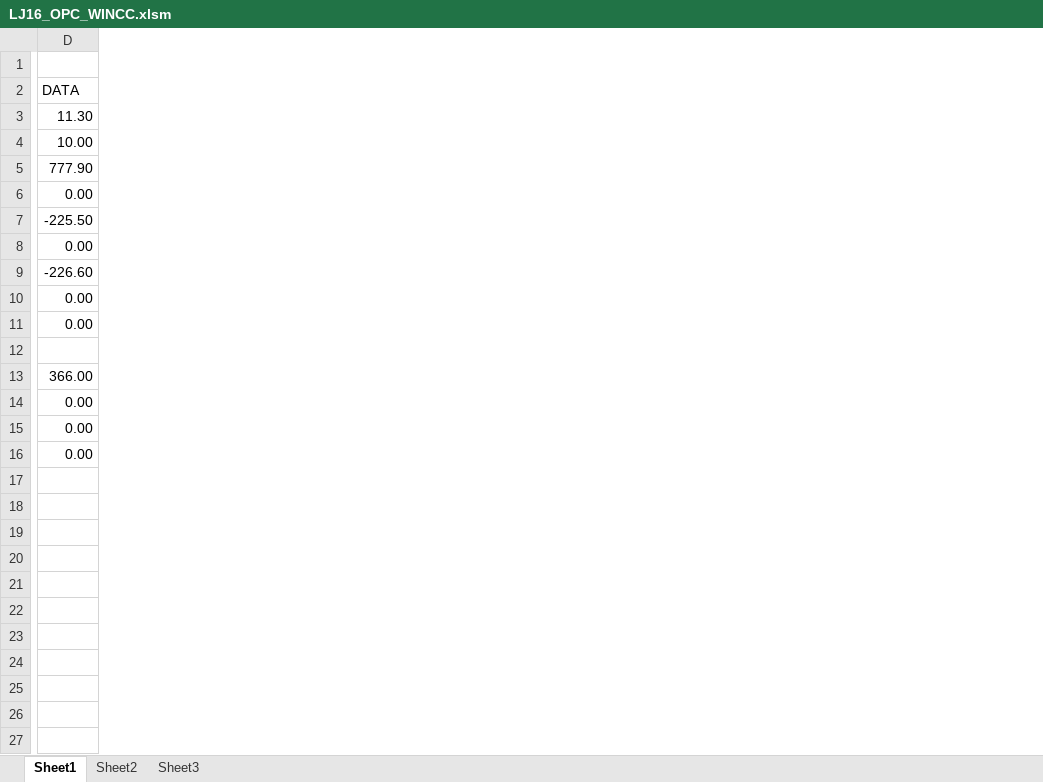
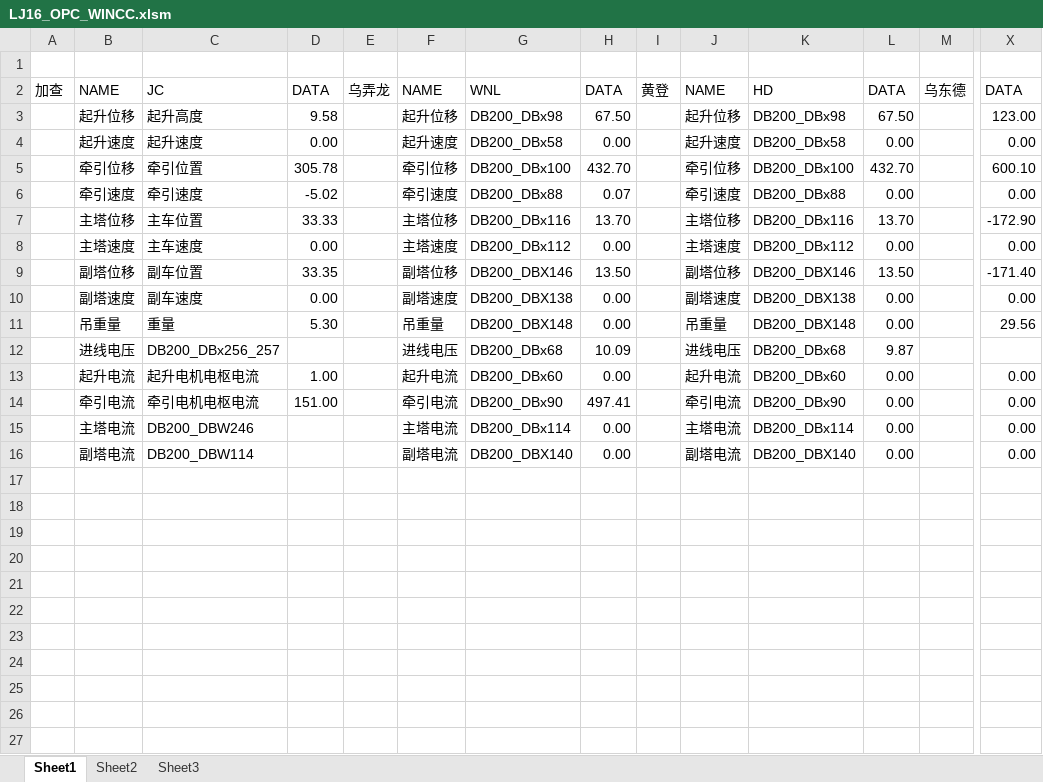
Before and after one commit to zhanhang2014/LJYCJK, an Excel workbook: LJ16_OPC_WINCC.xlsm, sheet Sheet1, drawn as a sheet; only a part is shown, gaps mark what is left out; values as stored, in another font and other column widths than the file's, no borders; addresses are those after the commit; rows hold the shown columns only; the diff covers the shown part only; the diff names each change by its address in the sheet, - before the commit and + after, or states it on an @@ line.

```diff
--- a/LJ16_OPC_WINCC.xlsm (sheet Sheet1)
+++ b/LJ16_OPC_WINCC.xlsm (sheet Sheet1)
+column A, row 2: 加查
+column B, rows 2-16: NAME | 起升位移 | 起升速度 | 牵引位移 | 牵引速度 | 主塔位移 | 主塔速度 | 副塔位移 | 副塔速度 | 吊重量 | 进线电压 | 起升电流 | 牵引电流 | 主塔电流 | 副塔电流
+column C, rows 2-16: JC | 起升高度 | 起升速度 | 牵引位置 | 牵引速度 | 主车位置 | 主车速度 | 副车位置 | 副车速度 | 重量 | DB200_DBx256_257 | 起升电机电枢电流 | 牵引电机电枢电流 | DB200_DBW246 | DB200_DBW114
+column D, rows 2-14: DATA | 9.58 | 0.00 | 305.78 | -5.02 | 33.33 | 0.00 | 33.35 | 0.00 | 5.30 |  | 1.00 | 151.00
+column E, row 2: 乌弄龙
+column F, rows 2-16: NAME | 起升位移 | 起升速度 | 牵引位移 | 牵引速度 | 主塔位移 | 主塔速度 | 副塔位移 | 副塔速度 | 吊重量 | 进线电压 | 起升电流 | 牵引电流 | 主塔电流 | 副塔电流
+column G, rows 2-16: WNL | DB200_DBx98 | DB200_DBx58 | DB200_DBx100 | DB200_DBx88 | DB200_DBx116 | DB200_DBx112 | DB200_DBX146 | DB200_DBX138 | DB200_DBX148 | DB200_DBx68 | DB200_DBx60 | DB200_DBx90 | DB200_DBx114 | DB200_DBX140
+column H, rows 2-16: DATA | 67.50 | 0.00 | 432.70 | 0.07 | 13.70 | 0.00 | 13.50 | 0.00 | 0.00 | 10.09 | 0.00 | 497.41 | 0.00 | 0.00
+column I, row 2: 黄登
+column J, rows 2-16: NAME | 起升位移 | 起升速度 | 牵引位移 | 牵引速度 | 主塔位移 | 主塔速度 | 副塔位移 | 副塔速度 | 吊重量 | 进线电压 | 起升电流 | 牵引电流 | 主塔电流 | 副塔电流
+column K, rows 2-16: HD | DB200_DBx98 | DB200_DBx58 | DB200_DBx100 | DB200_DBx88 | DB200_DBx116 | DB200_DBx112 | DB200_DBX146 | DB200_DBX138 | DB200_DBX148 | DB200_DBx68 | DB200_DBx60 | DB200_DBx90 | DB200_DBx114 | DB200_DBX140
+column L, rows 2-16: DATA | 67.50 | 0.00 | 432.70 | 0.00 | 13.70 | 0.00 | 13.50 | 0.00 | 0.00 | 9.87 | 0.00 | 0.00 | 0.00 | 0.00
+column M, row 2: 乌东德
-X3: 11.30
+X3: 123.00
-X4: 10.00
+X4: 0.00
-X5: 777.90
+X5: 600.10
-X7: -225.50
+X7: -172.90
-X9: -226.60
+X9: -171.40
-X11: 0.00
+X11: 29.56
-X13: 366.00
+X13: 0.00
+row 17: (empty)
+row 18: (empty)
+row 19: (empty)
+row 20: (empty)
+row 21: (empty)
+row 22: (empty)
+row 23: (empty)
+row 24: (empty)
+row 25: (empty)
+row 26: (empty)
+row 27: (empty)
```
Also changed, not shown: 20 added rows and 7 added columns elsewhere in this sheet, LJ0_OPC_WINCC.xlsm, 3 other files.
